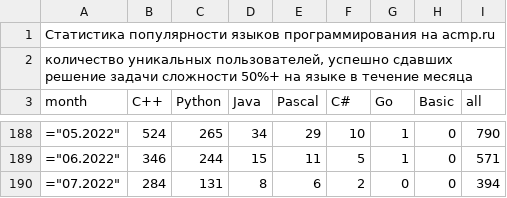
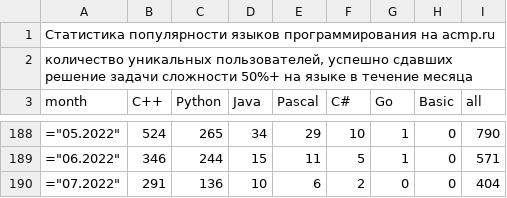
Before and after one commit to BorisMenshikov/acmp-langs-data, a CSV file: complexity-50-plus-accepted-unique-users.csv, drawn as a sheet; only a part is shown, gaps mark what is left out.

```diff
--- a/complexity-50-plus-accepted-unique-users.csv
+++ b/complexity-50-plus-accepted-unique-users.csv
@@ -189,2 +189,2 @@ month;C++;Python;Java;Pascal;C#;Go;Basic;all
 ="06.2022";346;244;15;11;5;1;0;571
-="07.2022";284;131;8;6;2;0;0;394
+="07.2022";291;136;10;6;2;0;0;404
```
Also changed, not shown: accepted-attempts.csv, accepted-unique-user-problem.csv, 15 other files.
